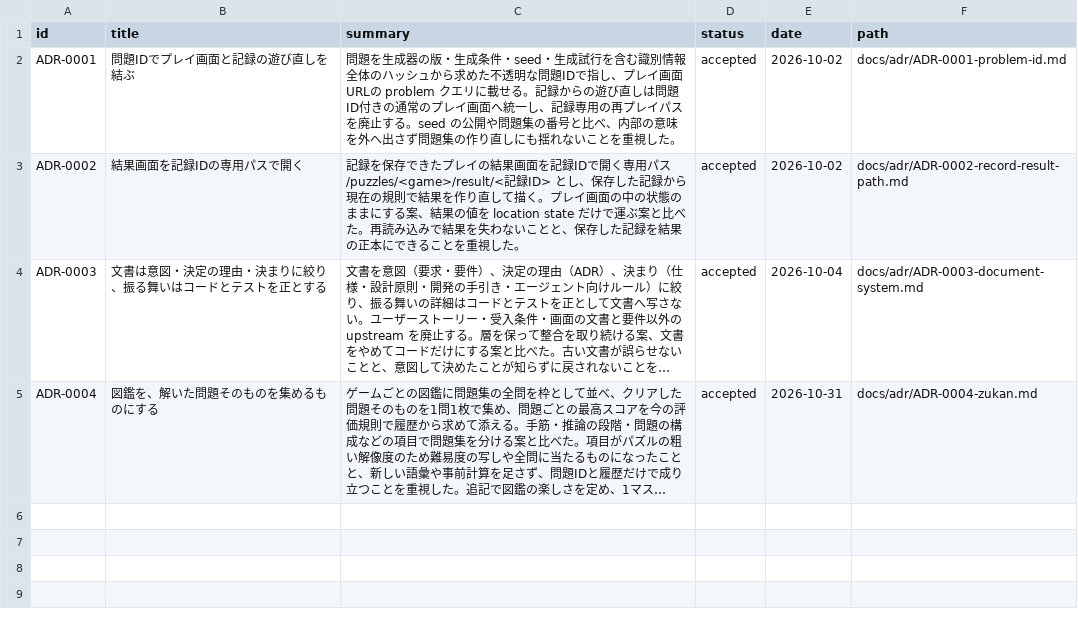
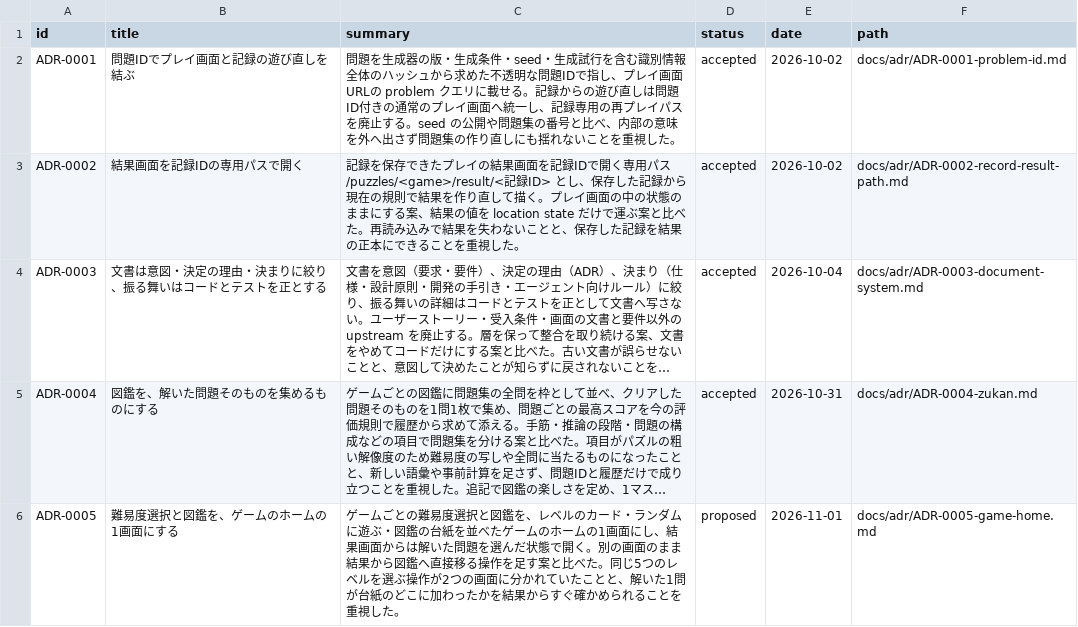
Before and after one commit to hizahizi-hizumi/pa-zzle, a CSV file: docs/adr/index.csv, drawn as a sheet; long unchanged cells end in …; the diff names each change by its address in the sheet, - before the commit and + after, or states it on an @@ line.

```diff
--- a/docs/adr/index.csv
+++ b/docs/adr/index.csv
+row 6: ADR-0005 | 難易度選択と図鑑を、ゲームのホームの1画面にする | ゲームごとの難易度選択と図鑑を、レベルのカード・ランダムに遊ぶ・図鑑の台紙を並べたゲームのホームの1画面にし、結果画面からは解いた問題を選んだ状態で開く。別の画面のまま結果から図鑑へ直接移る操作を足す案と比べた。同じ5つのレベルを選ぶ操作が2つの画面に分かれていたことと、解いた1問が台紙のどこに加わったかを結果からすぐ確かめられることを重視した。 | proposed | 2026-11-01 | docs/adr/ADR-0005-game-home.md
```
Also changed, not shown: 32 other files.
